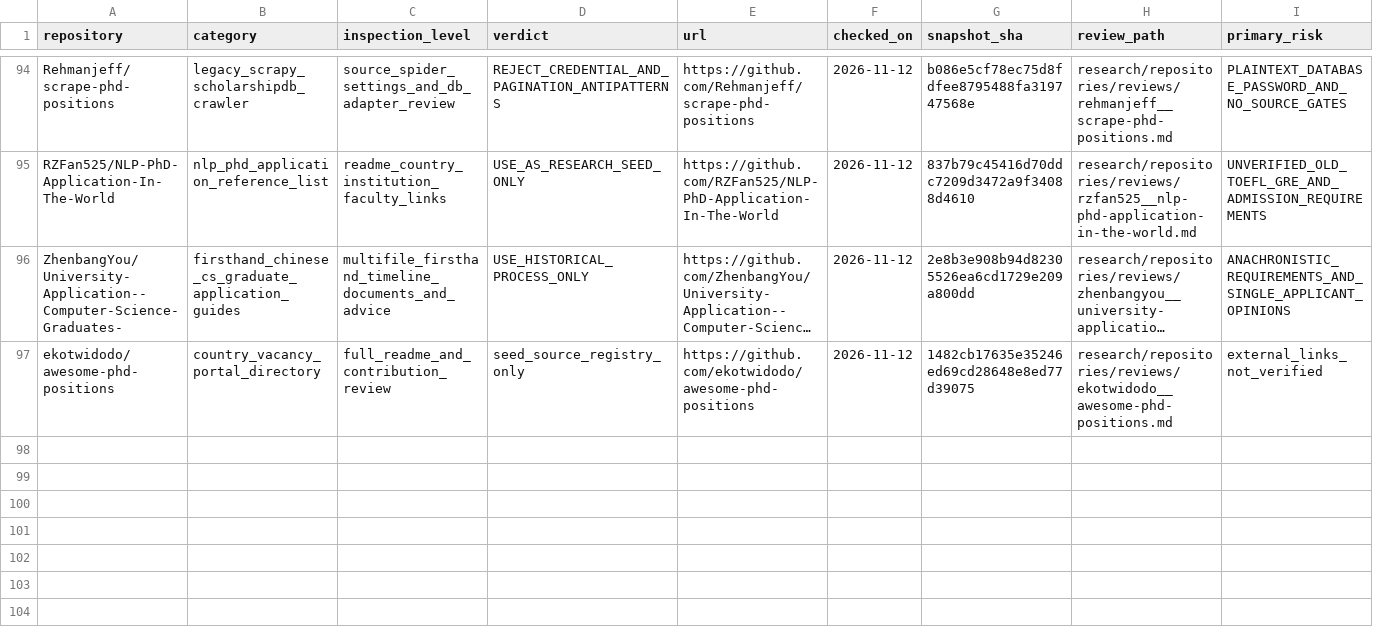
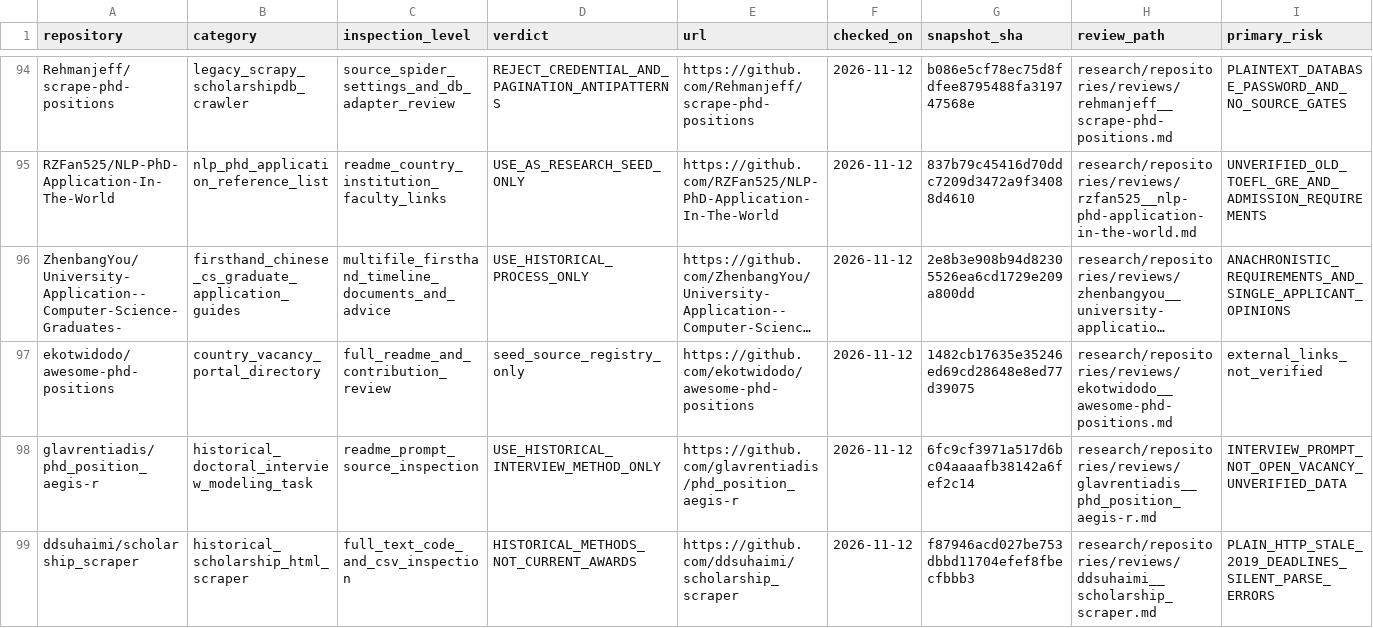
Before and after one commit to Armanasq/phd_application, a CSV file: data/repositories.csv, drawn as a sheet; only a part is shown, gaps mark what is left out; long unchanged cells end in …; rows hold the shown columns only; the diff names each change by its address in the sheet, - before the commit and + after, or states it on an @@ line.

Commit message:
research: reconcile two additional source reviews and one documented exclusion

```diff
--- a/data/repositories.csv
+++ b/data/repositories.csv
+row 98: glavrentiadis/phd_position_aegis-r | historical_doctoral_interview_modeling_task | readme_prompt_source_inspection | USE_HISTORICAL_INTERVIEW_METHOD_ONLY | https://github.com/glavrentiadis/phd_position_aegis-r | 2026-11-12 | 6fc9cf3971a517d6bc04aaaafb38142a6fef2c14 | research/repositories/reviews/glavrentiadis__phd_position_aegis-r.md | INTERVIEW_PROMPT_NOT_OPEN_VACANCY_UNVERIFIED_DATA
+row 99: ddsuhaimi/scholarship_scraper | historical_scholarship_html_scraper | full_text_code_and_csv_inspection | HISTORICAL_METHODS_NOT_CURRENT_AWARDS | https://github.com/ddsuhaimi/scholarship_scraper | 2026-11-12 | f87946acd027be753dbbd11704efef8fbecfbbb3 | research/repositories/reviews/ddsuhaimi__scholarship_scraper.md | PLAIN_HTTP_STALE_2019_DEADLINES_SILENT_PARSE_ERRORS
```
Also changed, not shown: data/exclusions.csv, data/github_discovery_candidates.csv, 4 other files.
